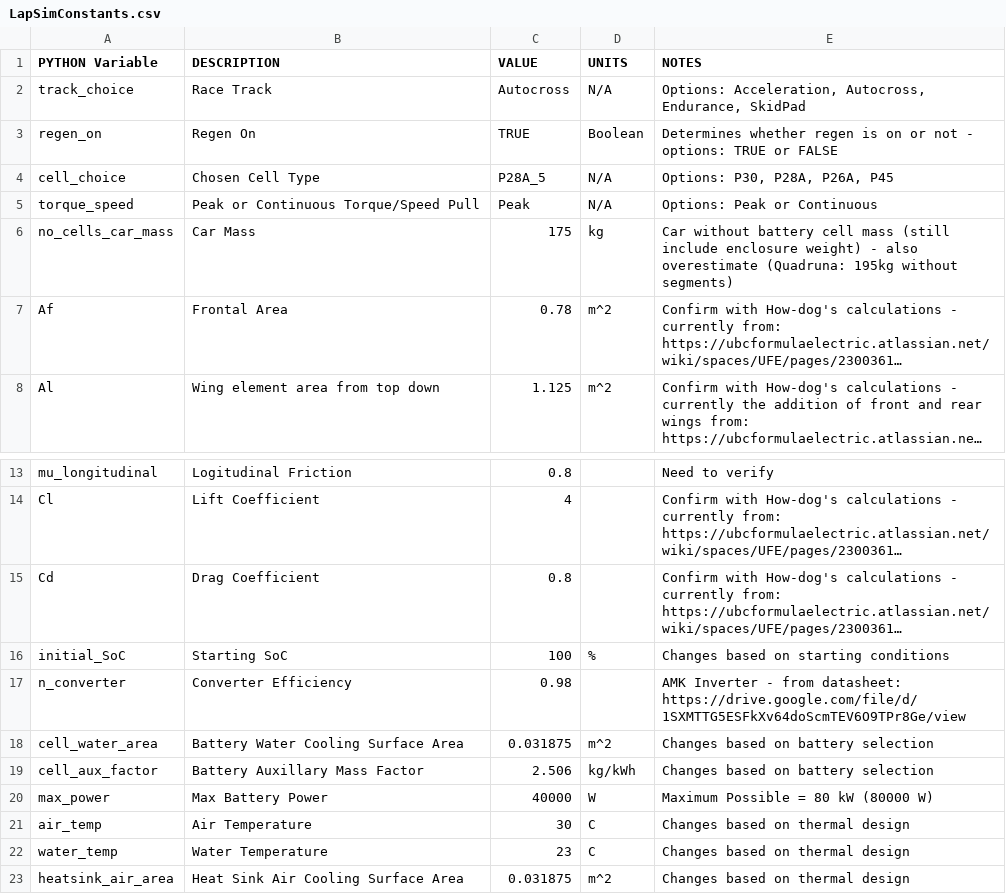
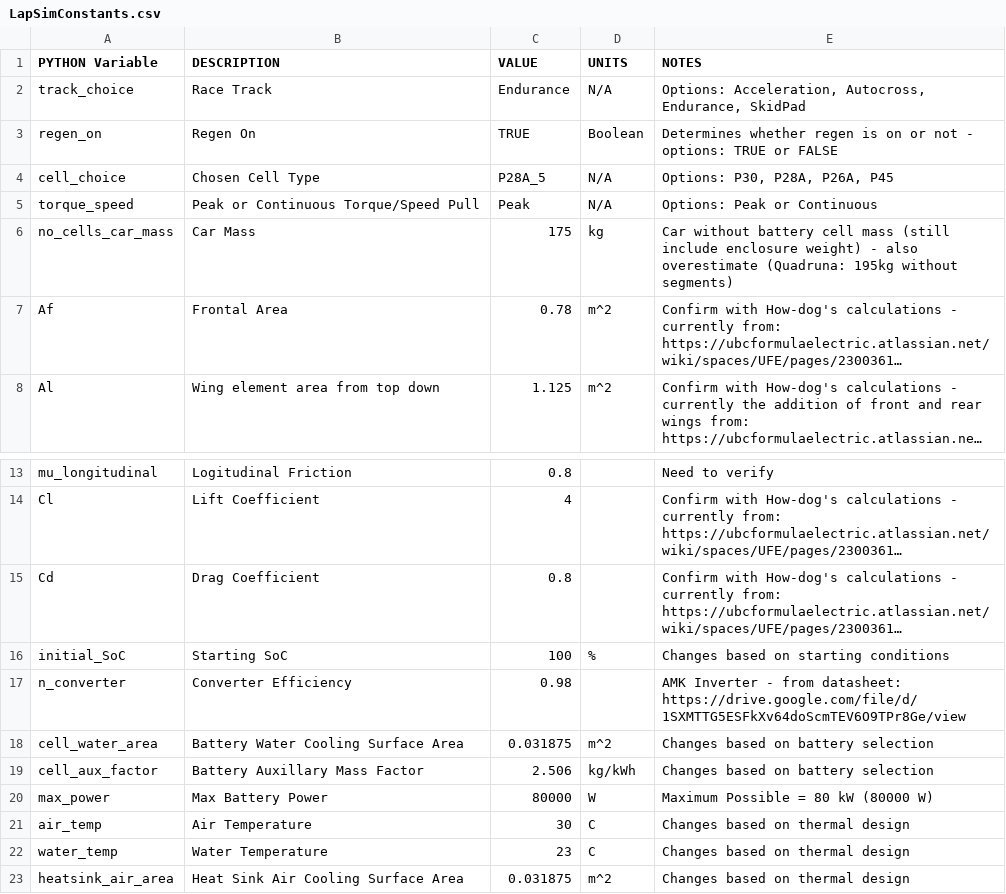
Before and after one commit to UBCFormulaElectric/LapSim, a CSV file: sim_inputs_and_outputs/LapSimConstants.csv, drawn as a sheet; only a part is shown, gaps mark what is left out; long unchanged cells end in ….

Commit message:
Working backwards from issues with validation data commits

```diff
--- a/sim_inputs_and_outputs/LapSimConstants.csv
+++ b/sim_inputs_and_outputs/LapSimConstants.csv
@@ -1,3 +1,3 @@
 PYTHON Variable,DESCRIPTION,VALUE,UNITS,NOTES
-track_choice,Race Track,Autocross,N/A,"Options: Acceleration, Autocross, Endurance, SkidPad"
+track_choice,Race Track,Endurance,N/A,"Options: Acceleration, Autocross, Endurance, SkidPad"
 regen_on,Regen On,TRUE,Boolean,Determines whether regen is on or not - options: TRUE or FALSE
@@ -19,3 +19,3 @@ cell_water_area,Battery Water Cooling Surface Area,0.031875,m^2,Changes based on
 cell_aux_factor,Battery Auxillary Mass Factor,2.506,kg/kWh,Changes based on battery selection
-max_power,Max Battery Power,40000,W,Maximum Possible = 80 kW (80000 W)
+max_power,Max Battery Power,80000,W,Maximum Possible = 80 kW (80000 W)
 air_temp,Air Temperature,30,C,Changes based on thermal design
```
Also changed, not shown: 34 other files.
